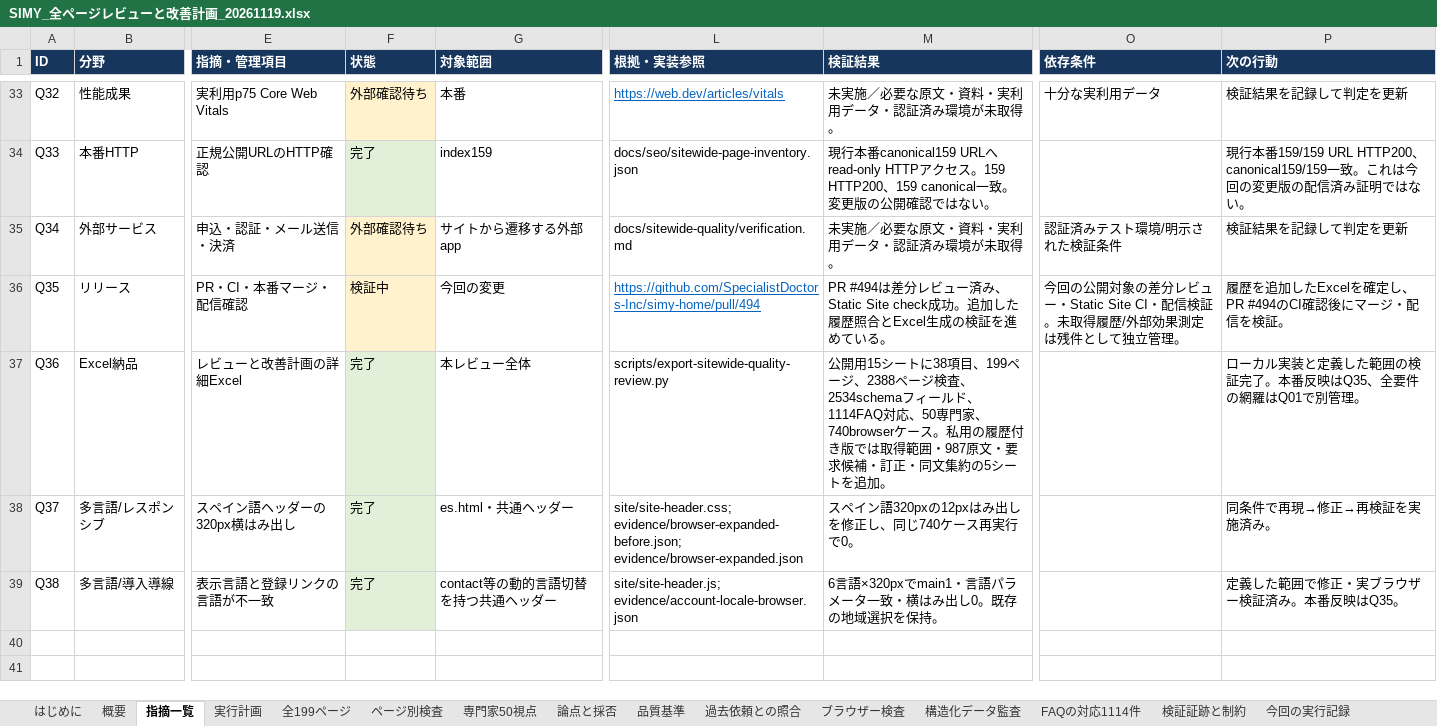
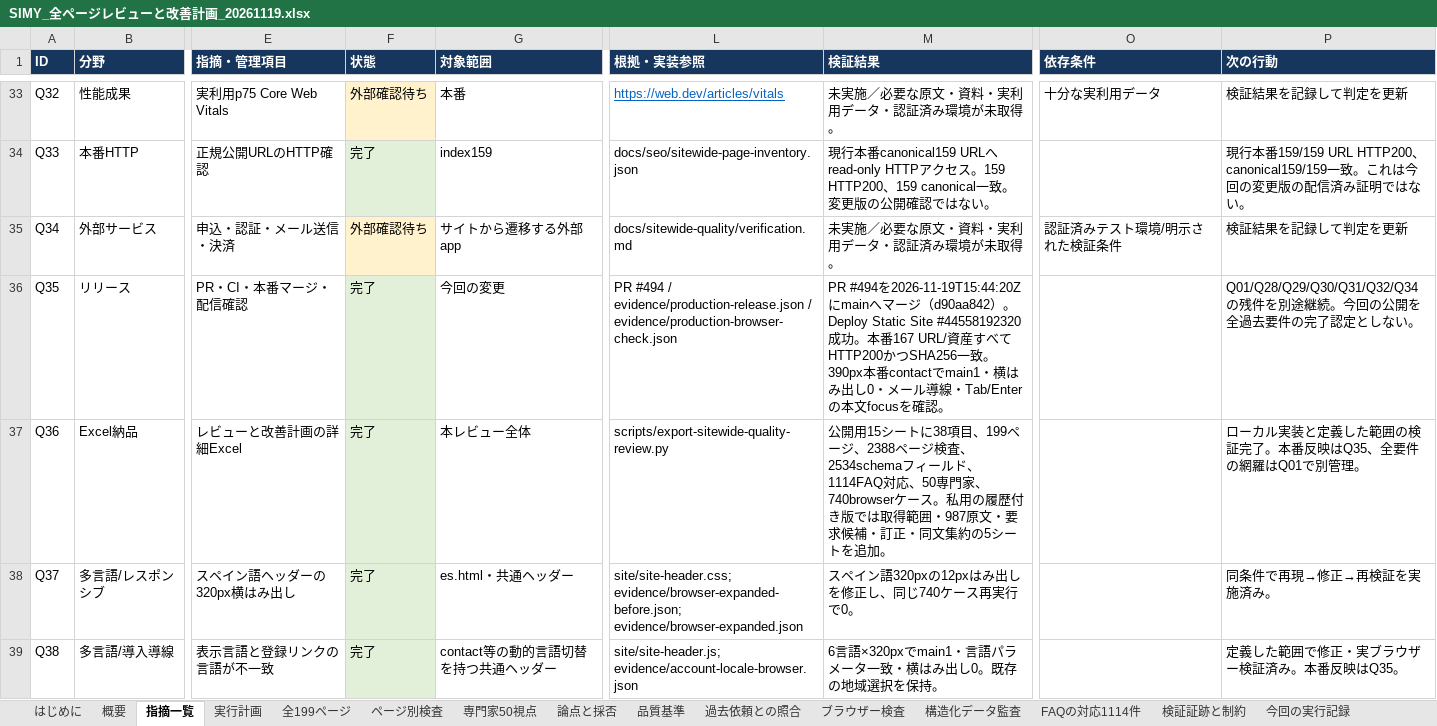
Before and after one commit to SpecialistDoctors-Inc/simy-home, an Excel workbook: docs/sitewide-quality/SIMY_全ページレビューと改善計画_20261119.xlsx, sheet 指摘一覧, drawn as a sheet; only a part is shown, gaps mark what is left out; values as stored, in another font and other column widths than the file's, no borders; table styles not drawn; the diff names each change by its address in the sheet, - before the commit and + after, or states it on an @@ line.

```diff
--- a/docs/sitewide-quality/SIMY_全ページレビューと改善計画_20261119.xlsx (sheet 指摘一覧)
+++ b/docs/sitewide-quality/SIMY_全ページレビューと改善計画_20261119.xlsx (sheet 指摘一覧)
-F36 (状態): 検証中
+F36 (状態): 完了
-F36 fill: #FFF2CC
+F36 fill: #E2F0D9
-L36 (根拠・実装参照): https://github.com/SpecialistDoctors-Inc/simy-home/pull/494
+L36 (根拠・実装参照): PR #494 / evidence/production-release.json / evidence/production-browser-check.json
@@ L36 underline: on → off, text colour: #0563C1 → black @@
-M36 (検証結果): PR #494は差分レビュー済み、Static Site check成功。追加した履歴照合とExcel生成の検証を進めている。
+M36 (検証結果): PR #494を2026-11-19T15:44:20Zにmainへマージ（d90aa842）。Deploy Static Site #44558192320成功。本番167 URL/資産すべてHTTP200かつSHA256一致。390px本番contactでmain1・横はみ出し0・メール導線・Tab/Enterの本文focusを確認。
-O36 (依存条件): 今回の公開対象の差分レビュー・Static Site CI・配信検証。未取得履歴/外部効果測定は残件として独立管理。
+O36 (依存条件): (empty)
-P36 (次の行動): 履歴を追加したExcelを確定し、PR #494のCI確認後にマージ・配信を検証。
+P36 (次の行動): Q01/Q28/Q29/Q30/Q31/Q32/Q34の残件を別途継続。今回の公開を全過去要件の完了認定としない。
```
Also changed, not shown: sheet 今回の実行記録, sheet 実行計画, sheet 概要, sheet はじめに, other sheet tabs, 6 other files.
